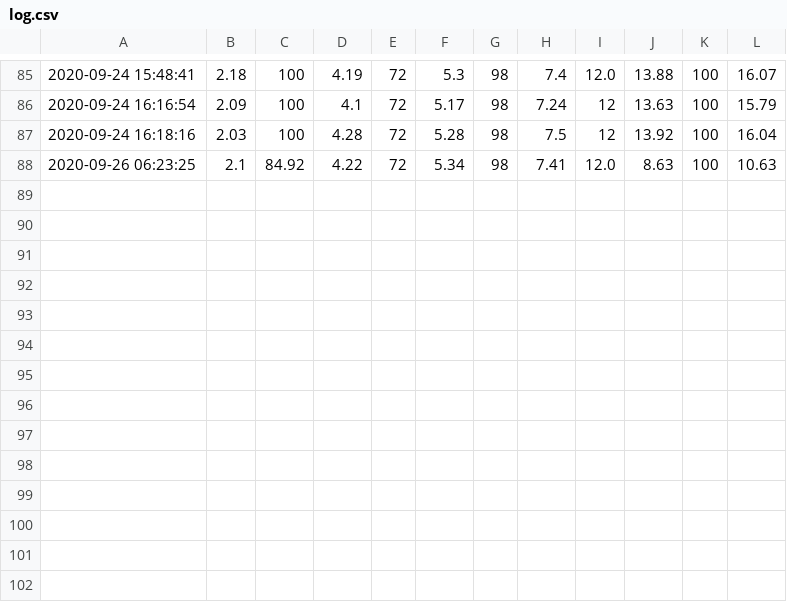
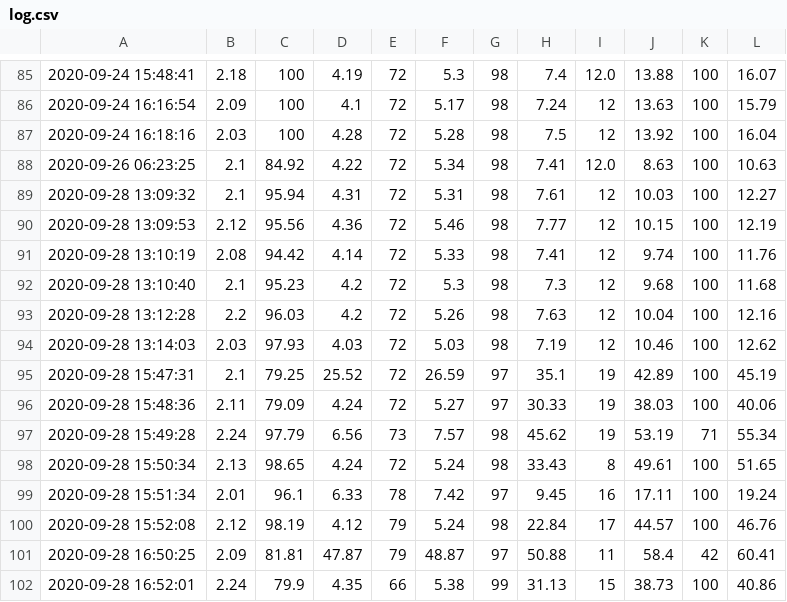
Before and after one commit to aayushrawal/coviduipy, a CSV file: log.csv, drawn as a sheet; only a part is shown, gaps mark what is left out.

```diff
--- a/log.csv
+++ b/log.csv
@@ -88 +88,15 @@
 2020-09-26 06:23:25,2.1,84.92,4.22,72,5.34,98,7.41,12.0,8.63,100,10.63
+2020-09-28 13:09:32,2.1,95.94,4.31,72,5.31,98,7.61,12,10.03,100,12.27
+2020-09-28 13:09:53,2.12,95.56,4.36,72,5.46,98,7.77,12,10.15,100,12.19
+2020-09-28 13:10:19,2.08,94.42,4.14,72,5.33,98,7.41,12,9.74,100,11.76
+2020-09-28 13:10:40,2.1,95.23,4.2,72,5.3,98,7.3,12,9.68,100,11.68
+2020-09-28 13:12:28,2.2,96.03,4.2,72,5.26,98,7.63,12,10.04,100,12.16
+2020-09-28 13:14:03,2.03,97.93,4.03,72,5.03,98,7.19,12,10.46,100,12.62
+2020-09-28 15:47:31,2.1,79.25,25.52,72,26.59,97,35.1,19,42.89,100,45.19
+2020-09-28 15:48:36,2.11,79.09,4.24,72,5.27,97,30.33,19,38.03,100,40.06
+2020-09-28 15:49:28,2.24,97.79,6.56,73,7.57,98,45.62,19,53.19,71,55.34
+2020-09-28 15:50:34,2.13,98.65,4.24,72,5.24,98,33.43,8,49.61,100,51.65
+2020-09-28 15:51:34,2.01,96.1,6.33,78,7.42,97,9.45,16,17.11,100,19.24
+2020-09-28 15:52:08,2.12,98.19,4.12,79,5.24,98,22.84,17,44.57,100,46.76
+2020-09-28 16:50:25,2.09,81.81,47.87,79,48.87,97,50.88,11,58.4,42,60.41
+2020-09-28 16:52:01,2.24,79.9,4.35,66,5.38,99,31.13,15,38.73,100,40.86
```
Also changed, not shown: totalexec.csv, 7 other files.
